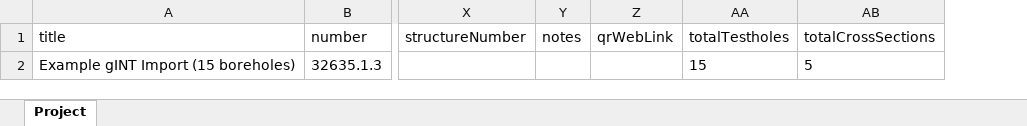
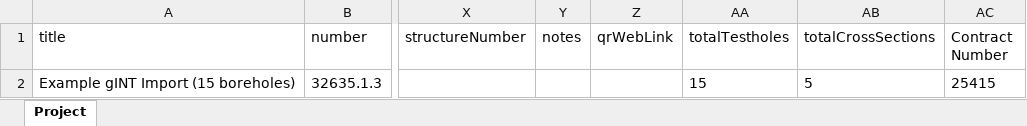
Before and after one commit to Aqudei/ConsoleApp1, an Excel workbook: Example json file.xlsx, sheet Project, drawn as a sheet; only a part is shown, gaps mark what is left out; values as stored, in another font and other column widths than the file's, no borders; table styles not drawn; the diff names each change by its address in the sheet, - before the commit and + after, or states it on an @@ line.

```diff
--- a/Example json file.xlsx (sheet Project)
+++ b/Example json file.xlsx (sheet Project)
+column AC (Contract Number), row 2: 25415
```
Also changed, not shown: 1 other file.
